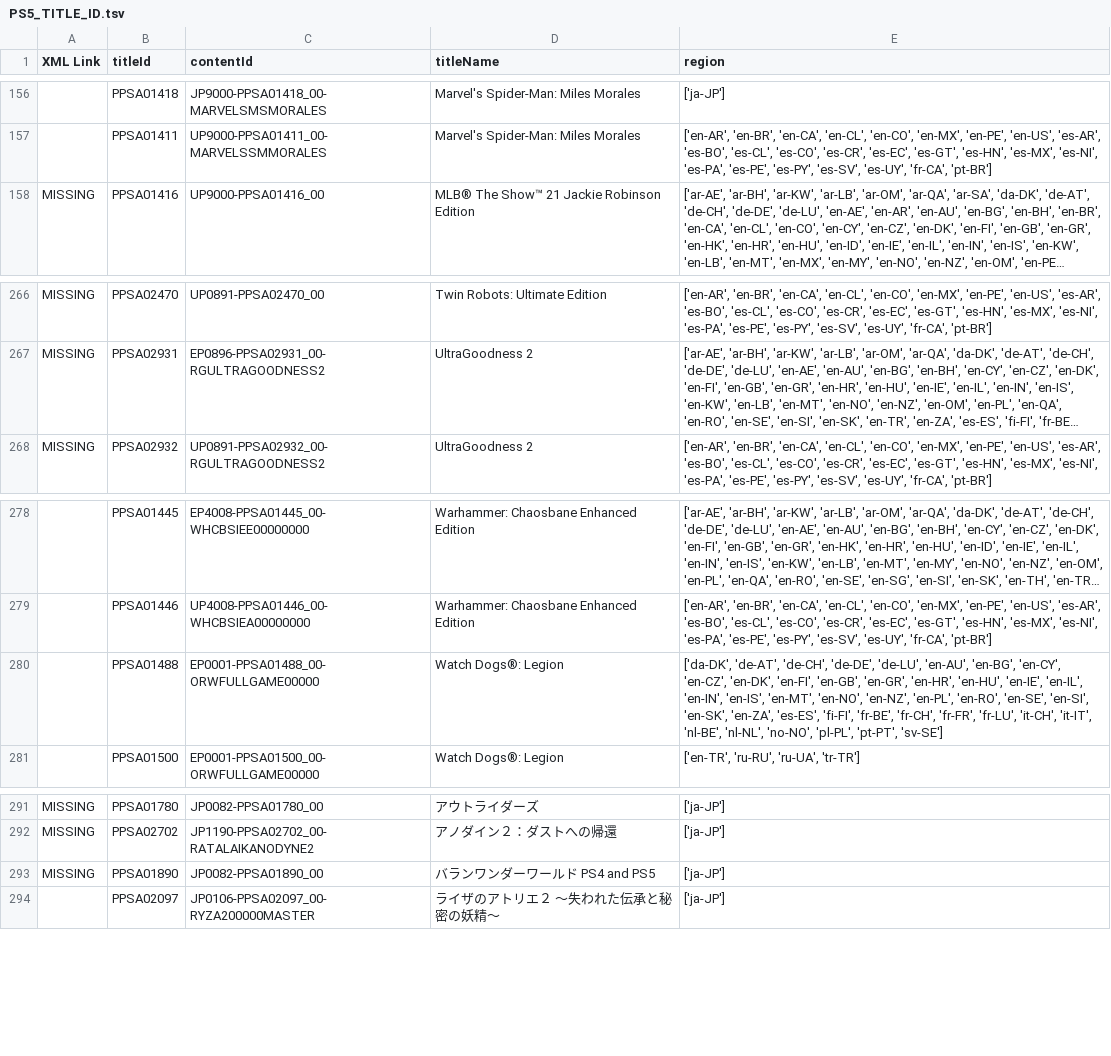
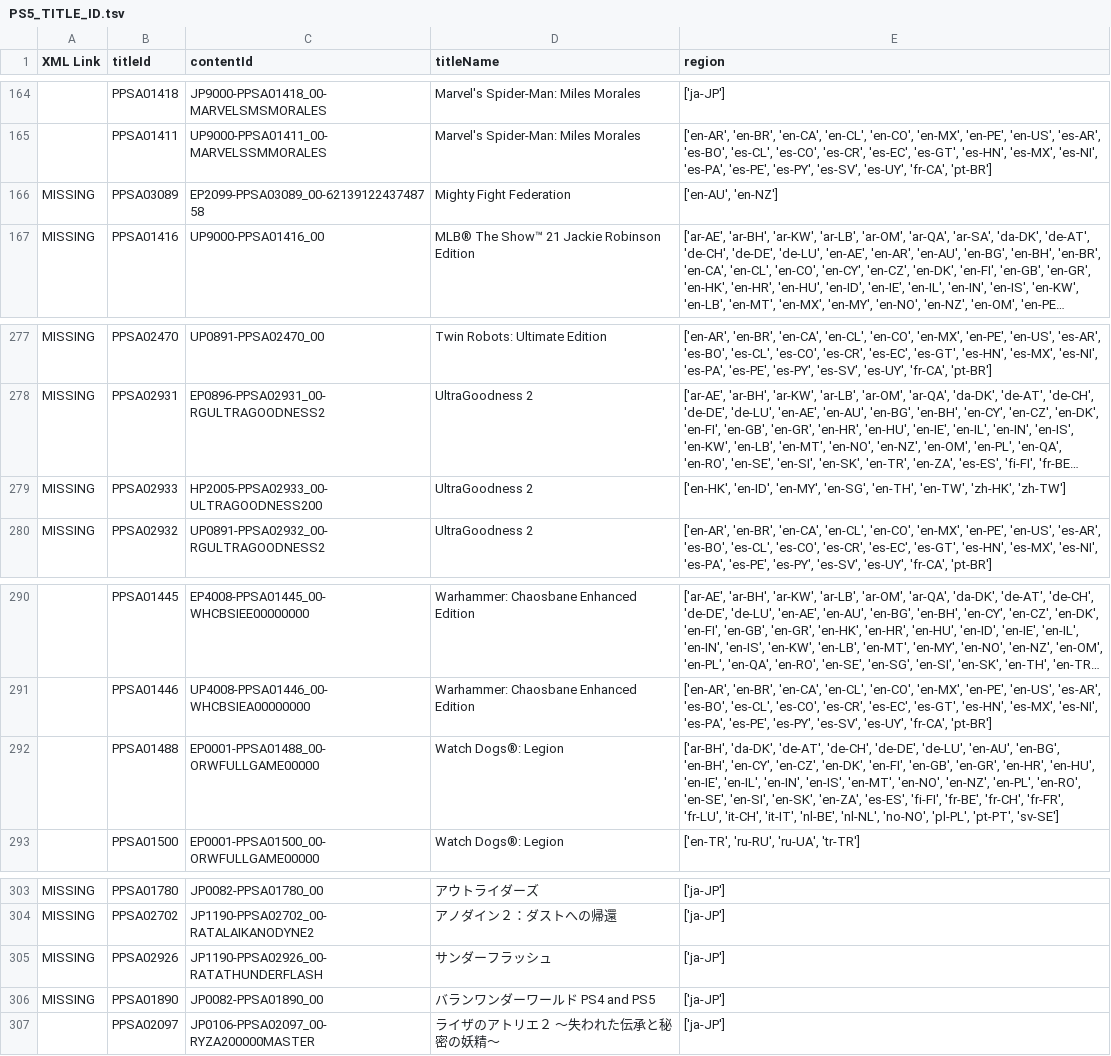
Before and after one commit to 1jtp8sobiu/ps5-pkg, a TSV file: PS5_TITLE_ID.tsv, drawn as a sheet; only a part is shown, gaps mark what is left out; long unchanged cells end in …; addresses are those after the commit; the diff covers the shown part only; the diff names each change by its address in the sheet, - before the commit and + after, or states it on an @@ line.

```diff
--- a/PS5_TITLE_ID.tsv
+++ b/PS5_TITLE_ID.tsv
+row 166: MISSING | PPSA03089 | EP2099-PPSA03089_00-6213912243748758 | Mighty Fight Federation | ['en-AU', 'en-NZ']
+row 279: MISSING | PPSA02933 | HP2005-PPSA02933_00-ULTRAGOODNESS200 | UltraGoodness 2 | ['en-HK', 'en-ID', 'en-MY', 'en-SG', 'en-TH', 'en-TW', 'zh-HK', 'zh-TW']
-E292 (region): ['da-DK', 'de-AT', 'de-CH', 'de-DE', 'de-LU', 'en-AU', 'en-BG', 'en-CY', 'en-CZ',…
+E292 (region): ['ar-BH', 'da-DK', 'de-AT', 'de-CH', 'de-DE', 'de-LU', 'en-AU', 'en-BG', 'en-BH', 'en-CY', 'en-CZ',…
+row 305: MISSING | PPSA02926 | JP1190-PPSA02926_00-RATATHUNDERFLASH | サンダーフラッシュ | ['ja-JP']
```
Also changed, not shown: 10 added rows and 2 edited cells elsewhere in this file, 3 other files.
